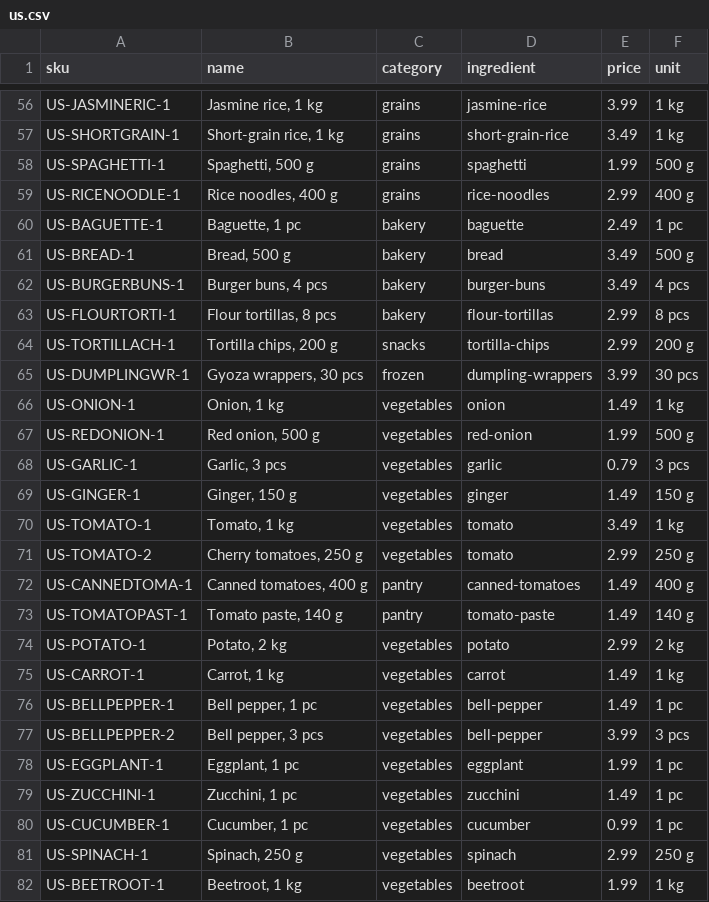
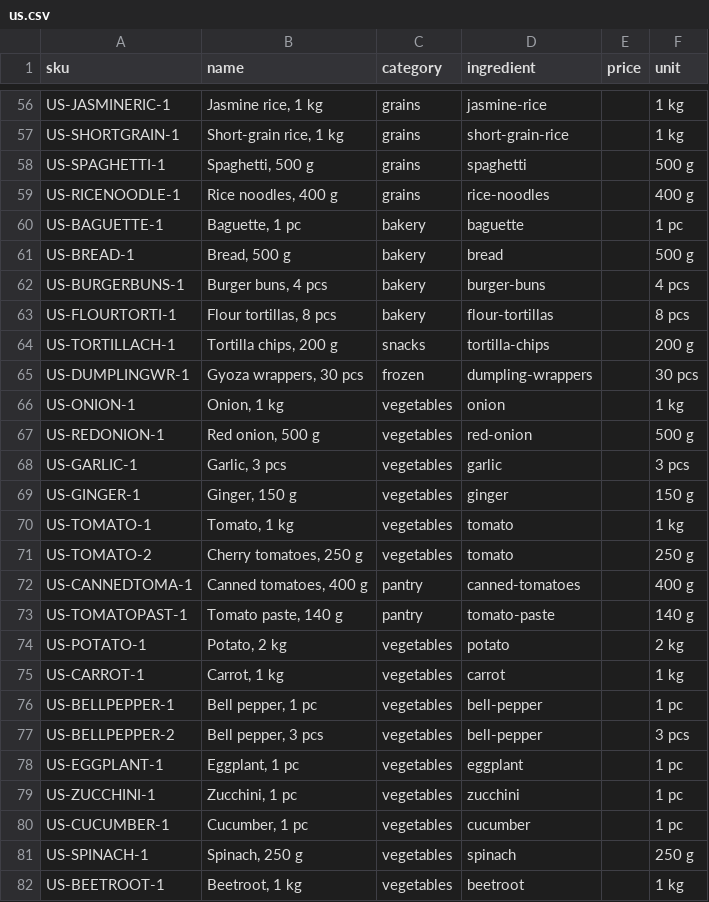
Before and after one commit to abdulovia/cookcompass, a CSV file: seed/products/us.csv, drawn as a sheet; only a part is shown, gaps mark what is left out; the diff covers the shown part only; the diff names each change by its address in the sheet, - before the commit and + after, or states it on an @@ line.

```diff
--- a/seed/products/us.csv
+++ b/seed/products/us.csv
-E56 (price): 3.99
+E56 (price): (empty)
-E57 (price): 3.49
+E57 (price): (empty)
-E58 (price): 1.99
+E58 (price): (empty)
-E59 (price): 2.99
+E59 (price): (empty)
-E60 (price): 2.49
+E60 (price): (empty)
-E61:E62 (price): 3.49
+E61:E62 (price): (empty)
-E63:E64 (price): 2.99
+E63:E64 (price): (empty)
-E65 (price): 3.99
+E65 (price): (empty)
-E66 (price): 1.49
+E66 (price): (empty)
-E67 (price): 1.99
+E67 (price): (empty)
-E68 (price): 0.79
+E68 (price): (empty)
-E69 (price): 1.49
+E69 (price): (empty)
-E70 (price): 3.49
+E70 (price): (empty)
-E71 (price): 2.99
+E71 (price): (empty)
-E72:E73 (price): 1.49
+E72:E73 (price): (empty)
-E74 (price): 2.99
+E74 (price): (empty)
-E75:E76 (price): 1.49
+E75:E76 (price): (empty)
-E77 (price): 3.99
+E77 (price): (empty)
-E78 (price): 1.99
+E78 (price): (empty)
-E79 (price): 1.49
+E79 (price): (empty)
-E80 (price): 0.99
+E80 (price): (empty)
-E81 (price): 2.99
+E81 (price): (empty)
-E82 (price): 1.99
+E82 (price): (empty)
```
Also changed, not shown: 130 edited cells elsewhere in this file.
